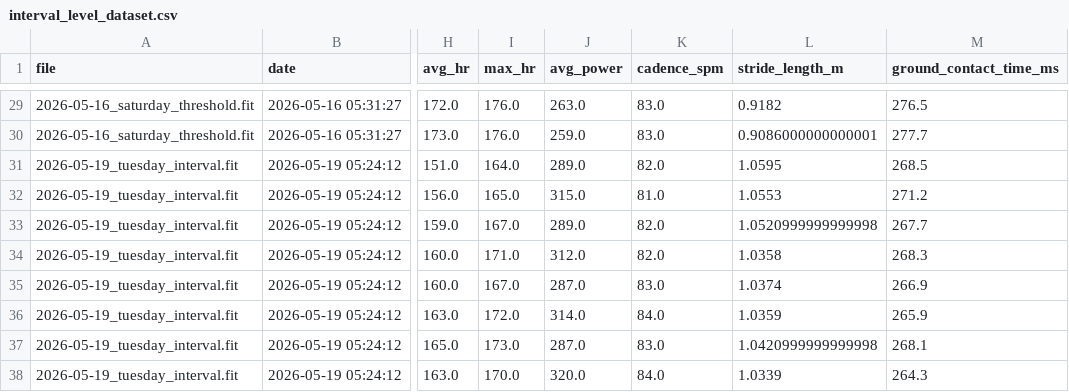
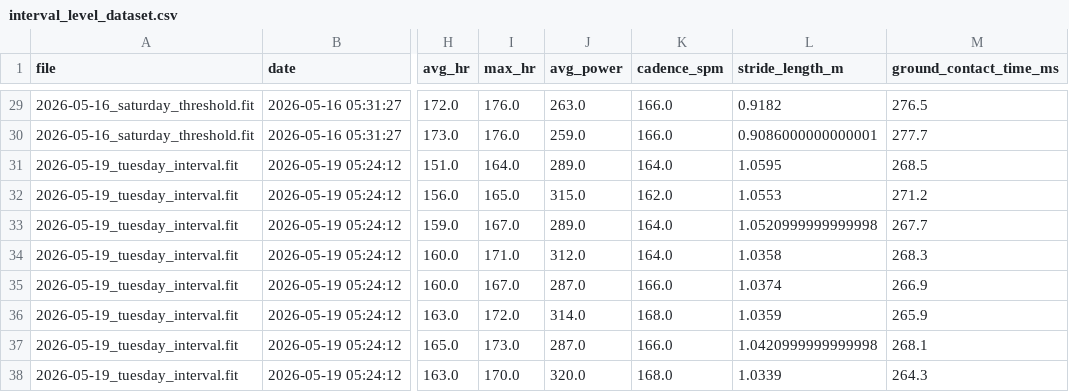
Before and after one commit to jvinodraj/theEagle, a CSV file: reports/interval/interval_level_dataset.csv, drawn as a sheet; only a part is shown, gaps mark what is left out; the diff covers the shown part only; the diff names each change by its address in the sheet, - before the commit and + after, or states it on an @@ line.

```diff
--- a/reports/interval/interval_level_dataset.csv
+++ b/reports/interval/interval_level_dataset.csv
-K29:K30 (cadence_spm): 83.0
+K29:K30 (cadence_spm): 166.0
-K31 (cadence_spm): 82.0
+K31 (cadence_spm): 164.0
-K32 (cadence_spm): 81.0
+K32 (cadence_spm): 162.0
-K33:K34 (cadence_spm): 82.0
+K33:K34 (cadence_spm): 164.0
-K35 (cadence_spm): 83.0
+K35 (cadence_spm): 166.0
-K36 (cadence_spm): 84.0
+K36 (cadence_spm): 168.0
-K37 (cadence_spm): 83.0
+K37 (cadence_spm): 166.0
-K38 (cadence_spm): 84.0
+K38 (cadence_spm): 168.0
```
Also changed, not shown: 27 edited cells elsewhere in this file, reports/easy/hr_improvement_analysis.csv, reports/interval/interval_longitudinal_tracking.csv, 11 other files.
